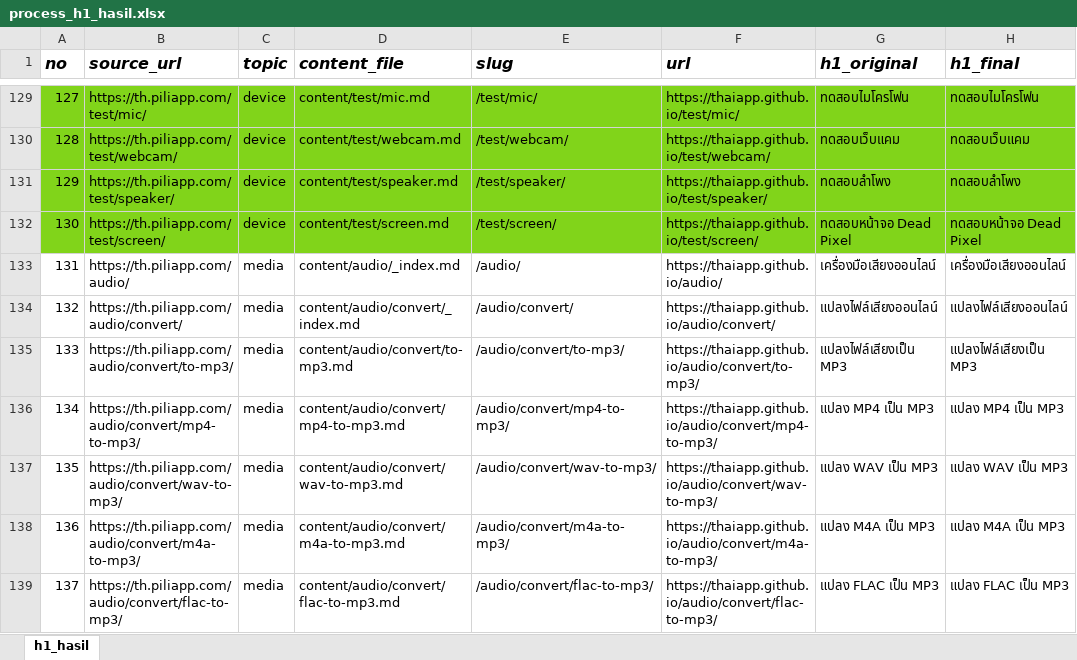
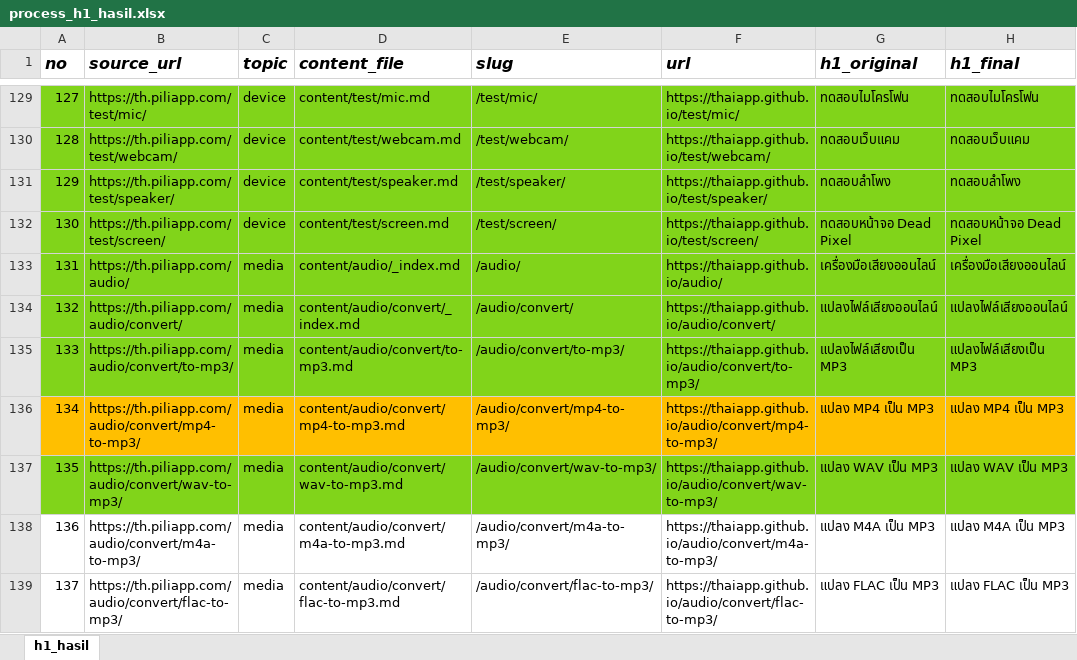
Before and after one commit to thaiapp/thaiapp.github.io, an Excel workbook: process_h1_hasil.xlsx, sheet h1_hasil, drawn as a sheet; only a part is shown, gaps mark what is left out; values as stored, in another font and other column widths than the file's, no borders; the diff names each change by its address in the sheet, - before the commit and + after, or states it on an @@ line.

```diff
--- a/process_h1_hasil.xlsx (sheet h1_hasil)
+++ b/process_h1_hasil.xlsx (sheet h1_hasil)
-A133:H135 fill: none
+A133:H135 fill: #81D41A
-A136:H136 fill: none
+A136:H136 fill: #FFBF00
-A137:H137 fill: none
+A137:H137 fill: #81D41A
```
Also changed, not shown: 6 other files.
